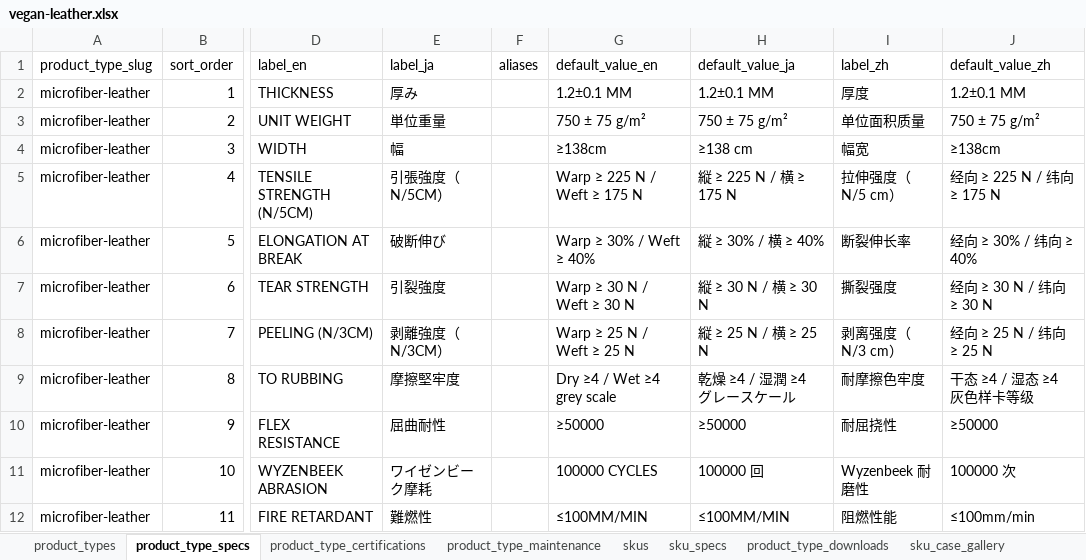
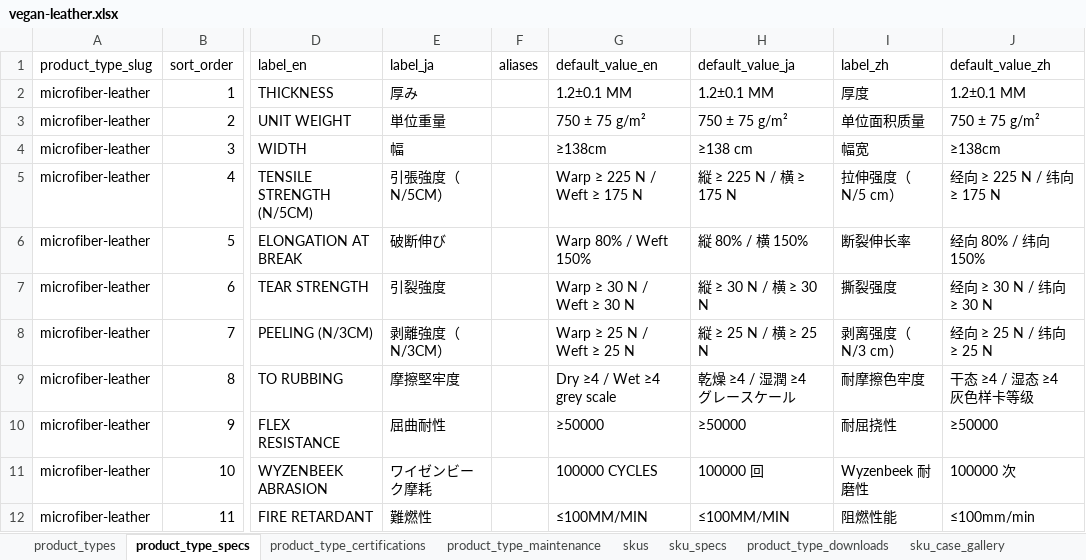
Before and after one commit to Michaelliu0102/camari-japan-website, an Excel workbook: data/import/vegan-leather/vegan-leather.xlsx, sheet product_type_specs, drawn as a sheet; only a part is shown, gaps mark what is left out; values as stored, in another font and other column widths than the file's, no borders; the diff names each change by its address in the sheet, - before the commit and + after, or states it on an @@ line.

```diff
--- a/data/import/vegan-leather/vegan-leather.xlsx (sheet product_type_specs)
+++ b/data/import/vegan-leather/vegan-leather.xlsx (sheet product_type_specs)
-G6 (default_value_en): Warp ≥ 30% / Weft ≥ 40%
+G6 (default_value_en): Warp 80% / Weft 150%
-H6 (default_value_ja): 縦 ≥ 30% / 横 ≥ 40%
+H6 (default_value_ja): 縦 80% / 横 150%
-J6 (default_value_zh): 经向 ≥ 30% / 纬向 ≥ 40%
+J6 (default_value_zh): 经向 80% / 纬向 150%
```
Also changed, not shown: 22 other files.
